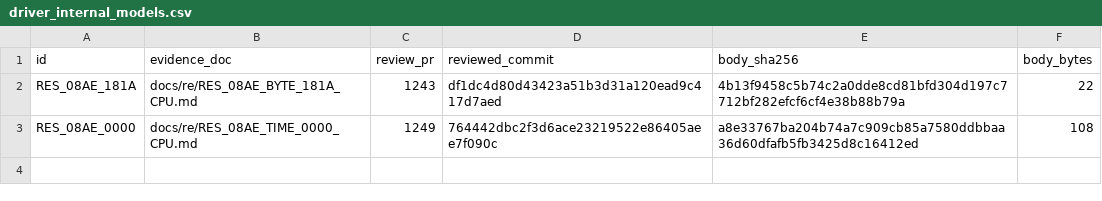
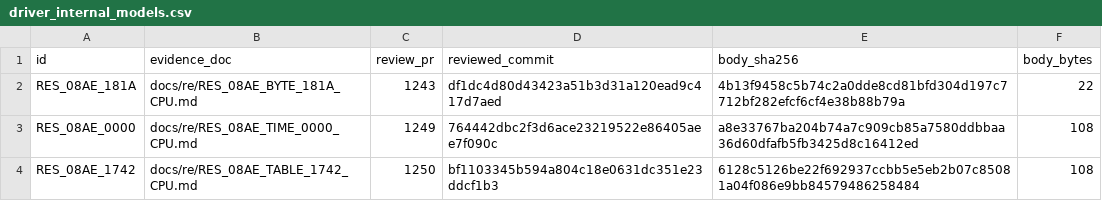
Before and after one commit to huntergdavis/poolrad-decomp, a CSV file: docs/re/driver_internal_models.csv, drawn as a sheet; the diff names each change by its address in the sheet, - before the commit and + after, or states it on an @@ line.

```diff
--- a/docs/re/driver_internal_models.csv
+++ b/docs/re/driver_internal_models.csv
+row 4: RES_08AE_1742 | docs/re/RES_08AE_TABLE_1742_CPU.md | 1250 | bf1103345b594a804c18e0631dc351e23ddcf1b3 | 6128c5126be22f692937ccbb5e5eb2b07c85081a04f086e9bb84579486258484 | 108
```
Also changed, not shown: 1 other file.
